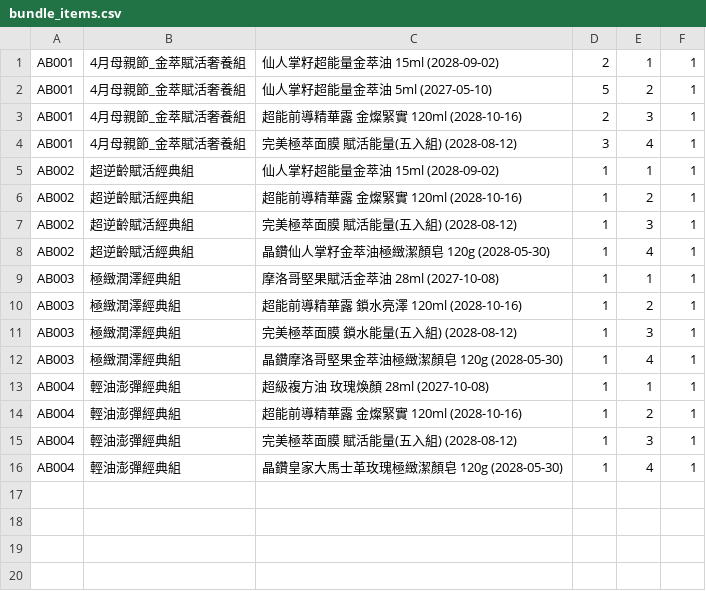
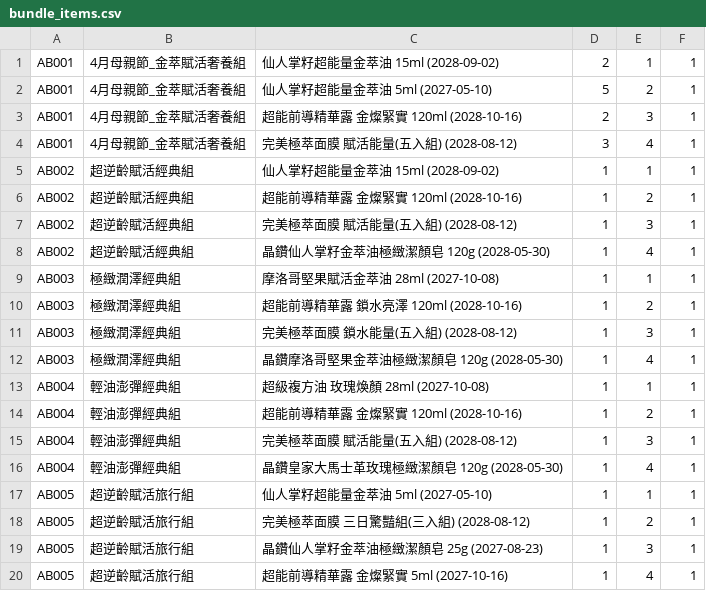
Before and after one commit to ceo-peng/pm-tools, a CSV file: data/bundle_items.csv, drawn as a sheet; the diff names each change by its address in the sheet, - before the commit and + after, or states it on an @@ line.

Commit message:
Update bundle_items.csv

```diff
--- a/data/bundle_items.csv
+++ b/data/bundle_items.csv
+row 17: AB005 | 超逆齡賦活旅行組 | 仙人掌籽超能量金萃油 5ml (2027-05-10) | 1 | 1 | 1
+row 18: AB005 | 超逆齡賦活旅行組 | 完美極萃面膜 三日驚豔組(三入組) (2028-08-12) | 1 | 2 | 1
+row 19: AB005 | 超逆齡賦活旅行組 | 晶鑽仙人掌籽金萃油極緻潔顏皂 25g (2027-08-23) | 1 | 3 | 1
+row 20: AB005 | 超逆齡賦活旅行組 | 超能前導精華露 金燦緊實 5ml (2027-10-16) | 1 | 4 | 1
```
